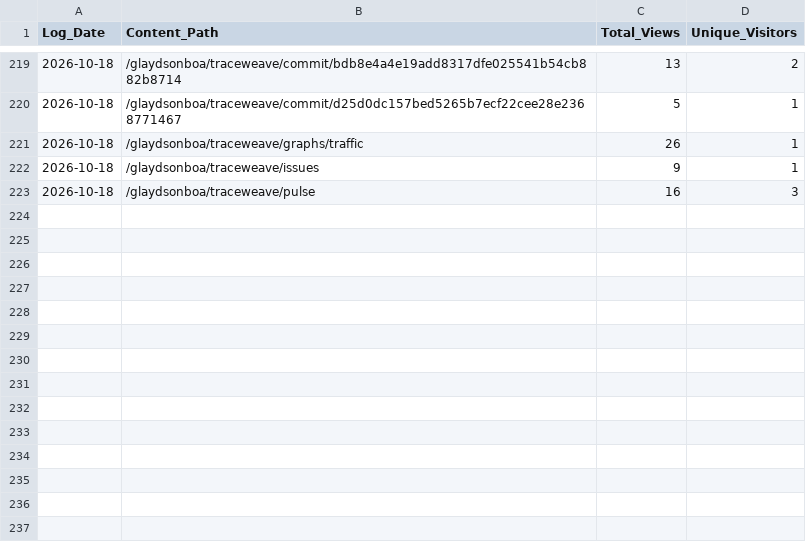
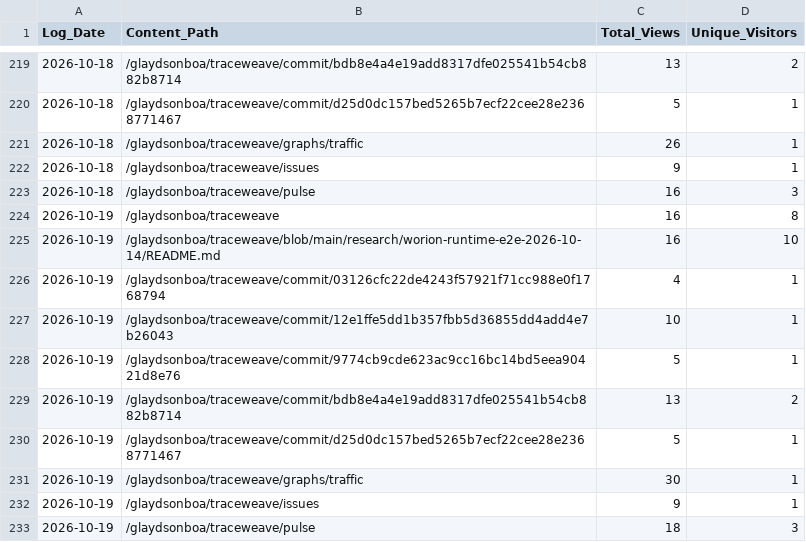
Before and after one commit to glaydsonboa/traceweave, a CSV file: research/traffic-data/popular_content_history.csv, drawn as a sheet; only a part is shown, gaps mark what is left out.

```diff
--- a/research/traffic-data/popular_content_history.csv
+++ b/research/traffic-data/popular_content_history.csv
@@ -223 +223,11 @@ Log_Date;Content_Path;Total_Views;Unique_Visitors
 2026-10-18;/glaydsonboa/traceweave/pulse;16;3
+2026-10-19;/glaydsonboa/traceweave;16;8
+2026-10-19;/glaydsonboa/traceweave/blob/main/research/worion-runtime-e2e-2026-10-14/README.md;16;10
+2026-10-19;/glaydsonboa/traceweave/commit/03126cfc22de4243f57921f71cc988e0f1768794;4;1
+2026-10-19;/glaydsonboa/traceweave/commit/12e1ffe5dd1b357fbb5d36855dd4add4e7b26043;10;1
+2026-10-19;/glaydsonboa/traceweave/commit/9774cb9cde623ac9cc16bc14bd5eea90421d8e76;5;1
+2026-10-19;/glaydsonboa/traceweave/commit/bdb8e4a4e19add8317dfe025541b54cb882b8714;13;2
+2026-10-19;/glaydsonboa/traceweave/commit/d25d0dc157bed5265b7ecf22cee28e2368771467;5;1
+2026-10-19;/glaydsonboa/traceweave/graphs/traffic;30;1
+2026-10-19;/glaydsonboa/traceweave/issues;9;1
+2026-10-19;/glaydsonboa/traceweave/pulse;18;3
```
Also changed, not shown: research/traffic-data/clones_history.csv, research/traffic-data/views_history.csv.
